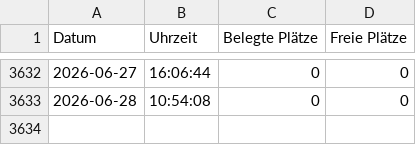
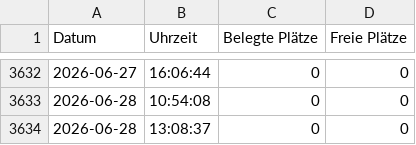
Before and after one commit to pwdrrr/waedi-wellness, a CSV file: wellness_belegung_daten.csv, drawn as a sheet; only a part is shown, gaps mark what is left out.

Commit message:
data: 2026-06-28T11:08:37Z

```diff
--- a/wellness_belegung_daten.csv
+++ b/wellness_belegung_daten.csv
@@ -3633 +3633,2 @@ Datum,Uhrzeit,Belegte Plätze,Freie Plätze
 2026-06-28,10:54:08,0,0
+2026-06-28,13:08:37,0,0
```
